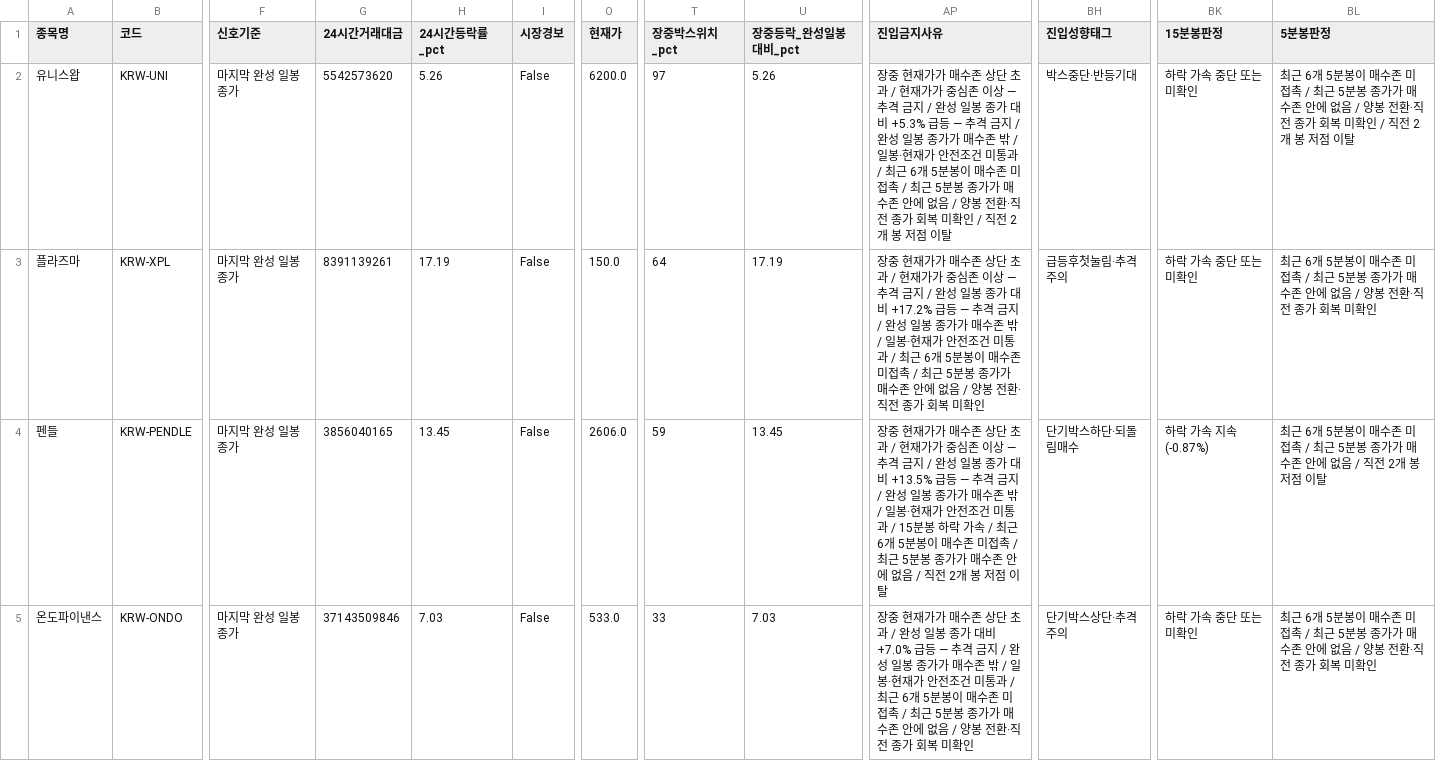
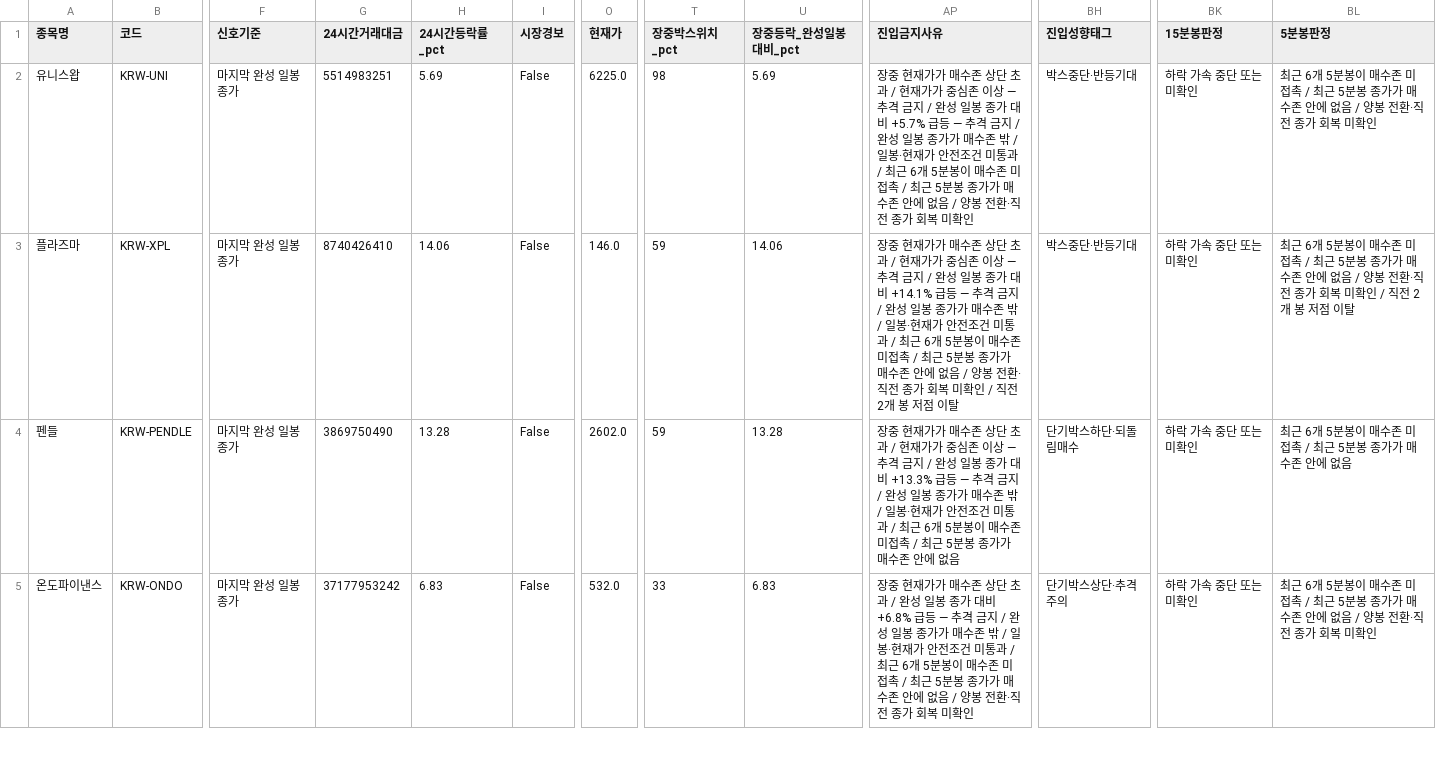
Before and after one commit to anna0205ms-stack/today-coin-explorer, a CSV file: outputs/latest_scan.csv, drawn as a sheet; only a part is shown, gaps mark what is left out; the diff covers the shown part only; the diff names each change by its address in the sheet, - before the commit and + after, or states it on an @@ line.

```diff
--- a/outputs/latest_scan.csv
+++ b/outputs/latest_scan.csv
-G2 (24시간거래대금): 5542573620
+G2 (24시간거래대금): 5514983251
-H2 (24시간등락률_pct): 5.26
+H2 (24시간등락률_pct): 5.69
-O2 (현재가): 6200.0
+O2 (현재가): 6225.0
-T2 (장중박스위치_pct): 97
+T2 (장중박스위치_pct): 98
-U2 (장중등락_완성일봉대비_pct): 5.26
+U2 (장중등락_완성일봉대비_pct): 5.69
-AP2 (진입금지사유): …대비 +5.3% 급등 — 추격 금지 / 완성 일봉 종가가 매수존 밖 / 일봉·현재가 안전조건 미통과 / 최근 6개 5분봉이 매수존 미접촉 / 최근 5분봉 종가가 매수존 안에 없음 / 양봉 전환·직전 종가 회복 미확인 / 직전 2개 봉 저점 이탈
+AP2 (진입금지사유): …대비 +5.7% 급등 — 추격 금지 / 완성 일봉 종가가 매수존 밖 / 일봉·현재가 안전조건 미통과 / 최근 6개 5분봉이 매수존 미접촉 / 최근 5분봉 종가가 매수존 안에 없음 / 양봉 전환·직전 종가 회복 미확인
-BL2 (5분봉판정): …미확인 / 직전 2개 봉 저점 이탈
+BL2 (5분봉판정): …미확인
-G3 (24시간거래대금): 8391139261
+G3 (24시간거래대금): 8740426410
-H3 (24시간등락률_pct): 17.19
+H3 (24시간등락률_pct): 14.06
-O3 (현재가): 150.0
+O3 (현재가): 146.0
-T3 (장중박스위치_pct): 64
+T3 (장중박스위치_pct): 59
-U3 (장중등락_완성일봉대비_pct): 17.19
+U3 (장중등락_완성일봉대비_pct): 14.06
-AP3 (진입금지사유): …대비 +17.2% 급등 — 추격 금지 / 완성 일봉 종가가 매수존 밖 / 일봉·현재가 안전조건 미통과 / 최근 6개 5분봉이 매수존 미접촉 / 최근 5분봉 종가가 매수존 안에 없음 / 양봉 전환·직전 종가 회복 미확인
+AP3 (진입금지사유): …대비 +14.1% 급등 — 추격 금지 / 완성 일봉 종가가 매수존 밖 / 일봉·현재가 안전조건 미통과 / 최근 6개 5분봉이 매수존 미접촉 / 최근 5분봉 종가가 매수존 안에 없음 / 양봉 전환·직전 종가 회복 미확인 / 직전 2개 봉 저점 이탈
-BH3 (진입성향태그): 급등후첫눌림·추격주의
+BH3 (진입성향태그): 박스중단·반등기대
-BL3 (5분봉판정): …미확인
+BL3 (5분봉판정): …미확인 / 직전 2개 봉 저점 이탈
-G4 (24시간거래대금): 3856040165
+G4 (24시간거래대금): 3869750490
-H4 (24시간등락률_pct): 13.45
+H4 (24시간등락률_pct): 13.28
-O4 (현재가): 2606.0
+O4 (현재가): 2602.0
-U4 (장중등락_완성일봉대비_pct): 13.45
+U4 (장중등락_완성일봉대비_pct): 13.28
-AP4 (진입금지사유): …대비 +13.5% 급등 — 추격 금지 / 완성 일봉 종가가 매수존 밖 / 일봉·현재가 안전조건 미통과 / 15분봉 하락 가속 / 최근 6개 5분봉이 매수존 미접촉 / 최근 5분봉 종가가 매수존 안에 없음 / 직전 2개 봉 저점 이탈
+AP4 (진입금지사유): …대비 +13.3% 급등 — 추격 금지 / 완성 일봉 종가가 매수존 밖 / 일봉·현재가 안전조건 미통과 / 최근 6개 5분봉이 매수존 미접촉 / 최근 5분봉 종가가 매수존 안에 없음
-BK4 (15분봉판정): 하락 가속 지속(-0.87%)
+BK4 (15분봉판정): 하락 가속 중단 또는 미확인
-BL4 (5분봉판정): …에 없음 / 직전 2개 봉 저점 이탈
+BL4 (5분봉판정): …에 없음
-G5 (24시간거래대금): 37143509846
+G5 (24시간거래대금): 37177953242
-H5 (24시간등락률_pct): 7.03
+H5 (24시간등락률_pct): 6.83
-O5 (현재가): 533.0
+O5 (현재가): 532.0
-U5 (장중등락_완성일봉대비_pct): 7.03
+U5 (장중등락_완성일봉대비_pct): 6.83
-AP5 (진입금지사유): …대비 +7.0% 급등 —…
+AP5 (진입금지사유): …대비 +6.8% 급등 —…
```
Also changed, not shown: 20 edited cells elsewhere in this file, outputs/pre_breakout_reclaim.csv, outputs/technical_rebound.csv, 48 other files.
